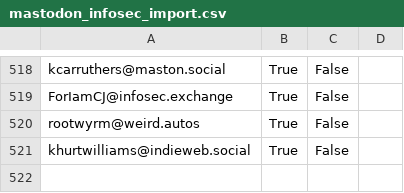
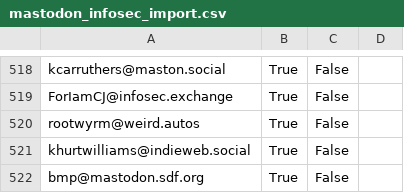
Before and after one commit to cstromblad/infosec_mastodon, a CSV file: mastodon_infosec_import.csv, drawn as a sheet; only a part is shown, gaps mark what is left out; the diff names each change by its address in the sheet, - before the commit and + after, or states it on an @@ line.

Commit message:
Automatically update CSV-file

```diff
--- a/mastodon_infosec_import.csv
+++ b/mastodon_infosec_import.csv
+row 522: bmp@mastodon.sdf.org | True | False
```
